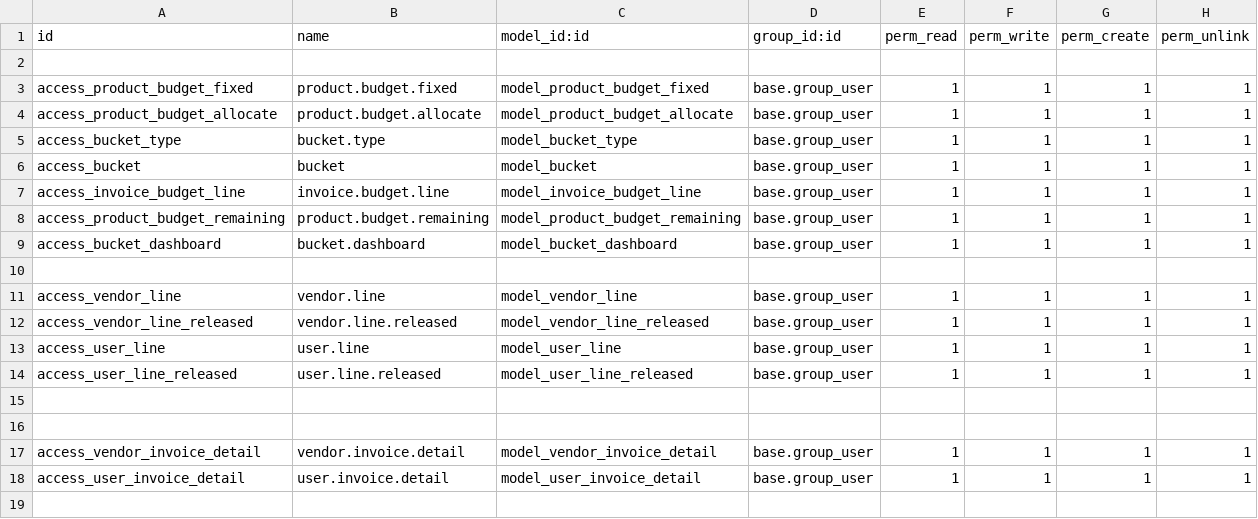
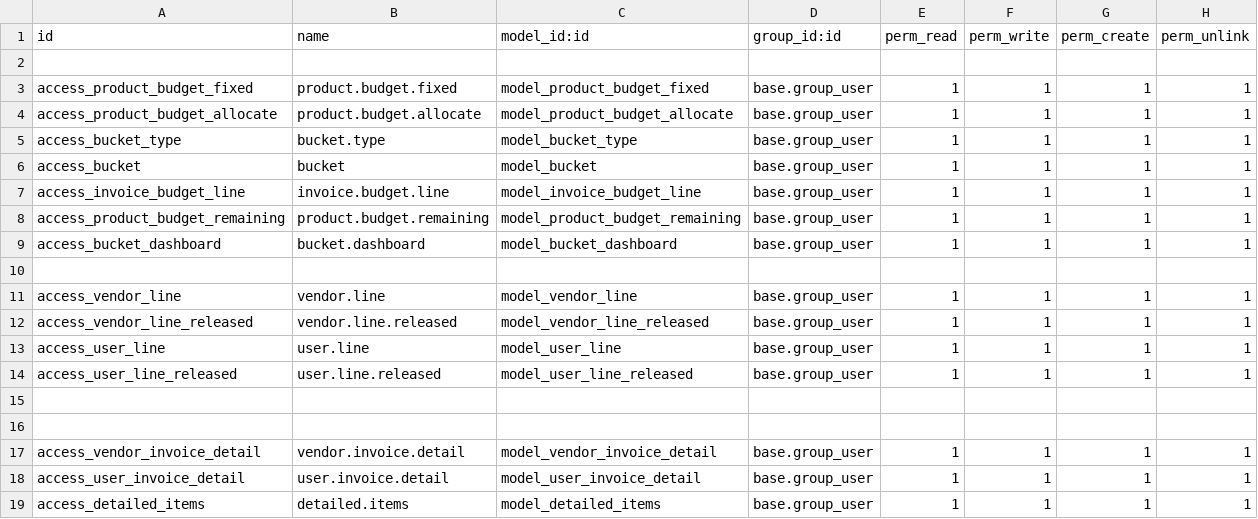
Before and after one commit to ThomasJude/odoo_budgeting_module, a CSV file: security/ir.model.access.csv, drawn as a sheet; the diff names each change by its address in the sheet, - before the commit and + after, or states it on an @@ line.

Commit message:
[ADD] added dashboard functionality for show items

```diff
--- a/security/ir.model.access.csv
+++ b/security/ir.model.access.csv
+row 19: access_detailed_items | detailed.items | model_detailed_items | base.group_user | 1 | 1 | 1 | 1
```
Also changed, not shown: 11 other files.
